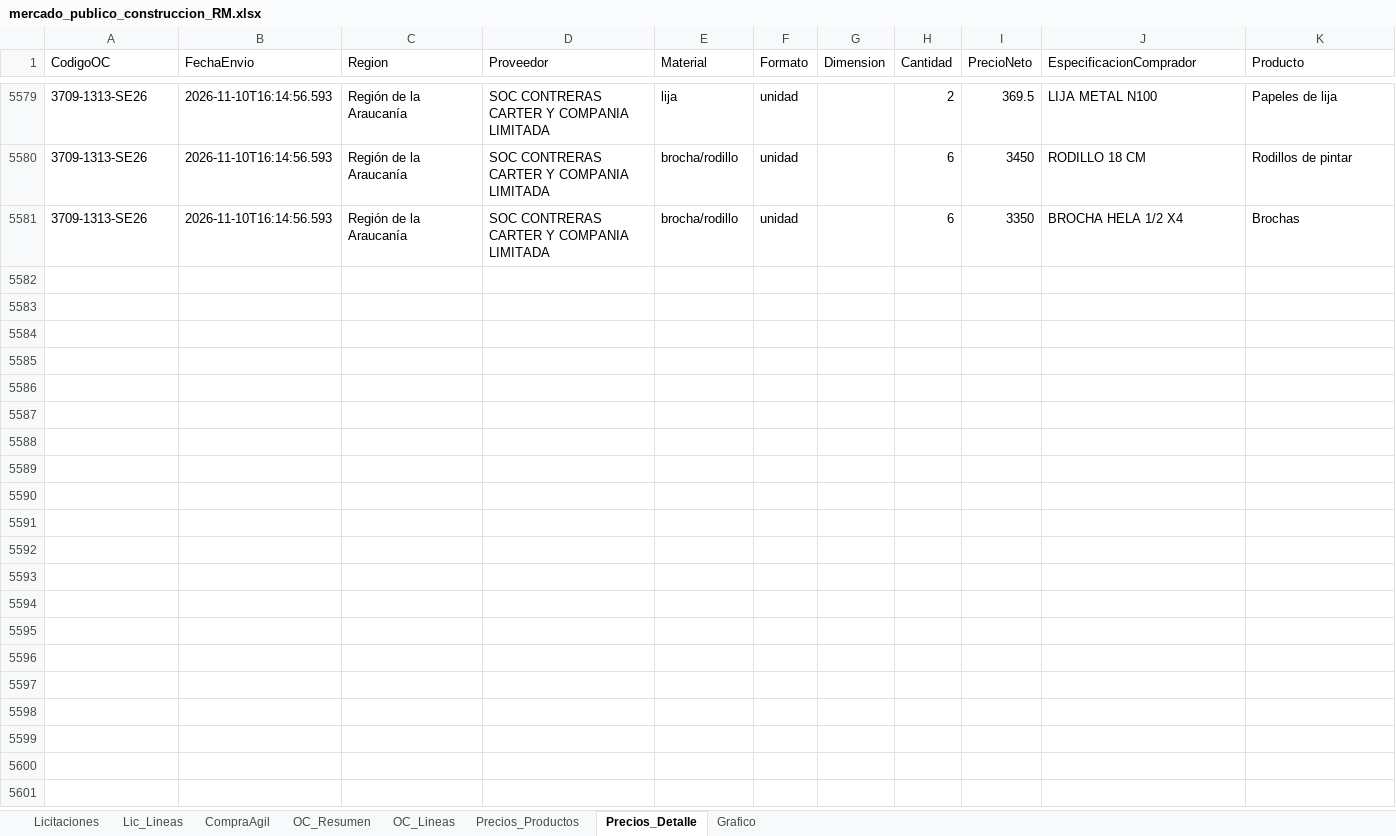
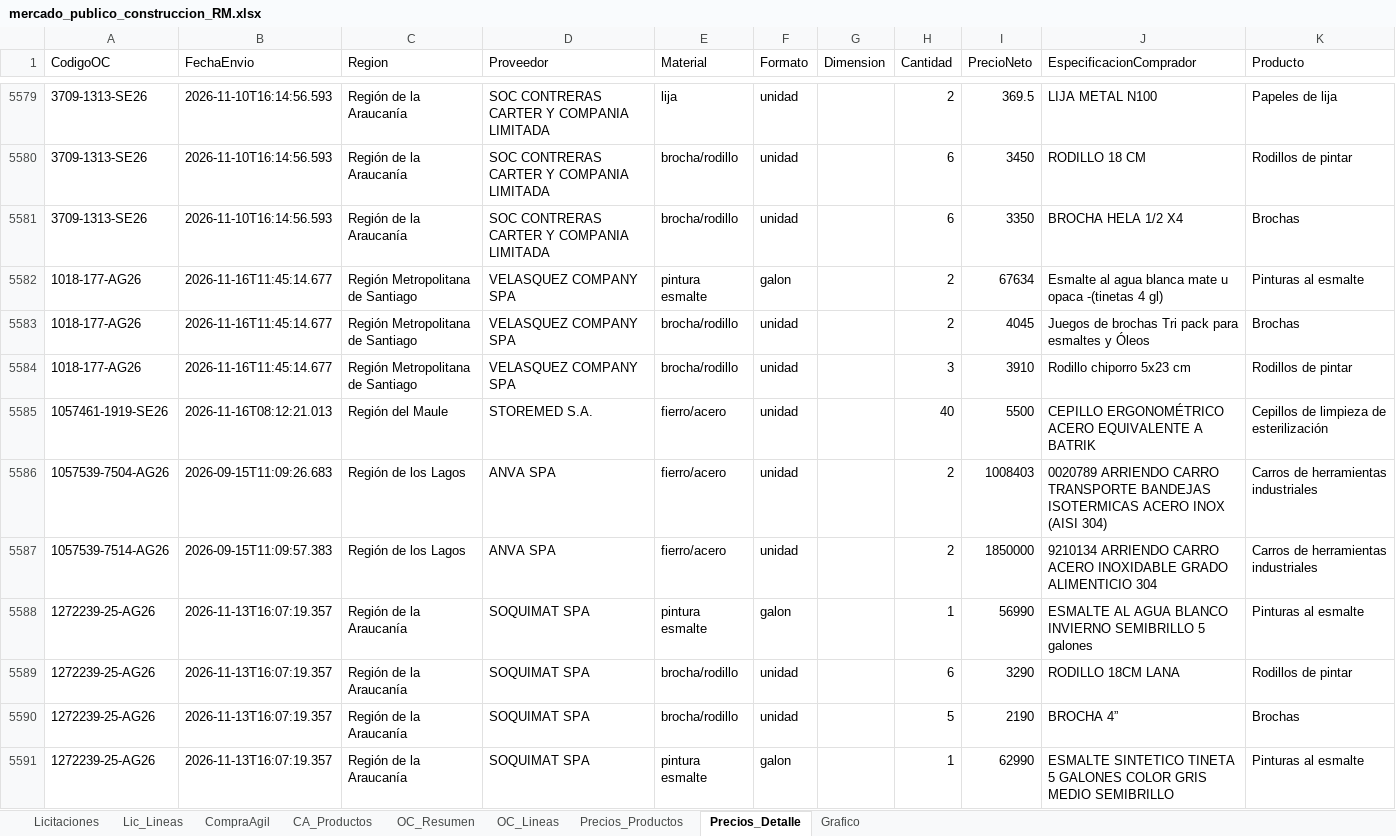
Before and after one commit to tchavarri/monitor-mercado-publico, an Excel workbook: docs/mercado_publico_construccion_RM.xlsx, sheet Precios_Detalle, drawn as a sheet; only a part is shown, gaps mark what is left out; values as stored, in another font and other column widths than the file's, no borders; the diff covers the shown part only; the diff names each change by its address in the sheet, - before the commit and + after, or states it on an @@ line.

```diff
--- a/docs/mercado_publico_construccion_RM.xlsx (sheet Precios_Detalle)
+++ b/docs/mercado_publico_construccion_RM.xlsx (sheet Precios_Detalle)
+sheet tab: CA_Productos
+row 5582: 1018-177-AG26 | 2026-11-16T11:45:14.677 | Región Metropolitana de Santiago | VELASQUEZ COMPANY SPA | pintura esmalte | galon |  | 2 | 67634 | Esmalte al agua blanca mate u opaca -(tinetas 4 gl) | Pinturas al esmalte
+row 5583: 1018-177-AG26 | 2026-11-16T11:45:14.677 | Región Metropolitana de Santiago | VELASQUEZ COMPANY SPA | brocha/rodillo | unidad |  | 2 | 4045 | Juegos de brochas Tri pack para esmaltes y Óleos | Brochas
+row 5584: 1018-177-AG26 | 2026-11-16T11:45:14.677 | Región Metropolitana de Santiago | VELASQUEZ COMPANY SPA | brocha/rodillo | unidad |  | 3 | 3910 | Rodillo chiporro 5x23 cm | Rodillos de pintar
+row 5585: 1057461-1919-SE26 | 2026-11-16T08:12:21.013 | Región del Maule | STOREMED S.A. | fierro/acero | unidad |  | 40 | 5500 | CEPILLO ERGONOMÉTRICO ACERO EQUIVALENTE A BATRIK | Cepillos de limpieza de esterilización
+row 5586: 1057539-7504-AG26 | 2026-09-15T11:09:26.683 | Región de los Lagos | ANVA SPA | fierro/acero | unidad |  | 2 | 1008403 | 0020789 ARRIENDO CARRO TRANSPORTE BANDEJAS ISOTERMICAS ACERO INOX (AISI 304) | Carros de herramientas industriales
+row 5587: 1057539-7514-AG26 | 2026-09-15T11:09:57.383 | Región de los Lagos | ANVA SPA | fierro/acero | unidad |  | 2 | 1850000 | 9210134 ARRIENDO CARRO ACERO INOXIDABLE GRADO ALIMENTICIO 304 | Carros de herramientas industriales
+row 5588: 1272239-25-AG26 | 2026-11-13T16:07:19.357 | Región de la Araucanía | SOQUIMAT SPA | pintura esmalte | galon |  | 1 | 56990 | ESMALTE AL AGUA BLANCO INVIERNO SEMIBRILLO 5 galones | Pinturas al esmalte
+row 5589: 1272239-25-AG26 | 2026-11-13T16:07:19.357 | Región de la Araucanía | SOQUIMAT SPA | brocha/rodillo | unidad |  | 6 | 3290 | RODILLO 18CM LANA | Rodillos de pintar
+row 5590: 1272239-25-AG26 | 2026-11-13T16:07:19.357 | Región de la Araucanía | SOQUIMAT SPA | brocha/rodillo | unidad |  | 5 | 2190 | BROCHA 4” | Brochas
+row 5591: 1272239-25-AG26 | 2026-11-13T16:07:19.357 | Región de la Araucanía | SOQUIMAT SPA | pintura esmalte | galon |  | 1 | 62990 | ESMALTE SINTETICO TINETA 5 GALONES COLOR GRIS MEDIO SEMIBRILLO | Pinturas al esmalte
```
Also changed, not shown: 126 added rows elsewhere in this sheet, sheet OC_Lineas, sheet OC_Resumen, sheet Precios_Productos, sheet CompraAgil, sheet Lic_Lineas, sheet Licitaciones, charts or pictures, 4 other files.
